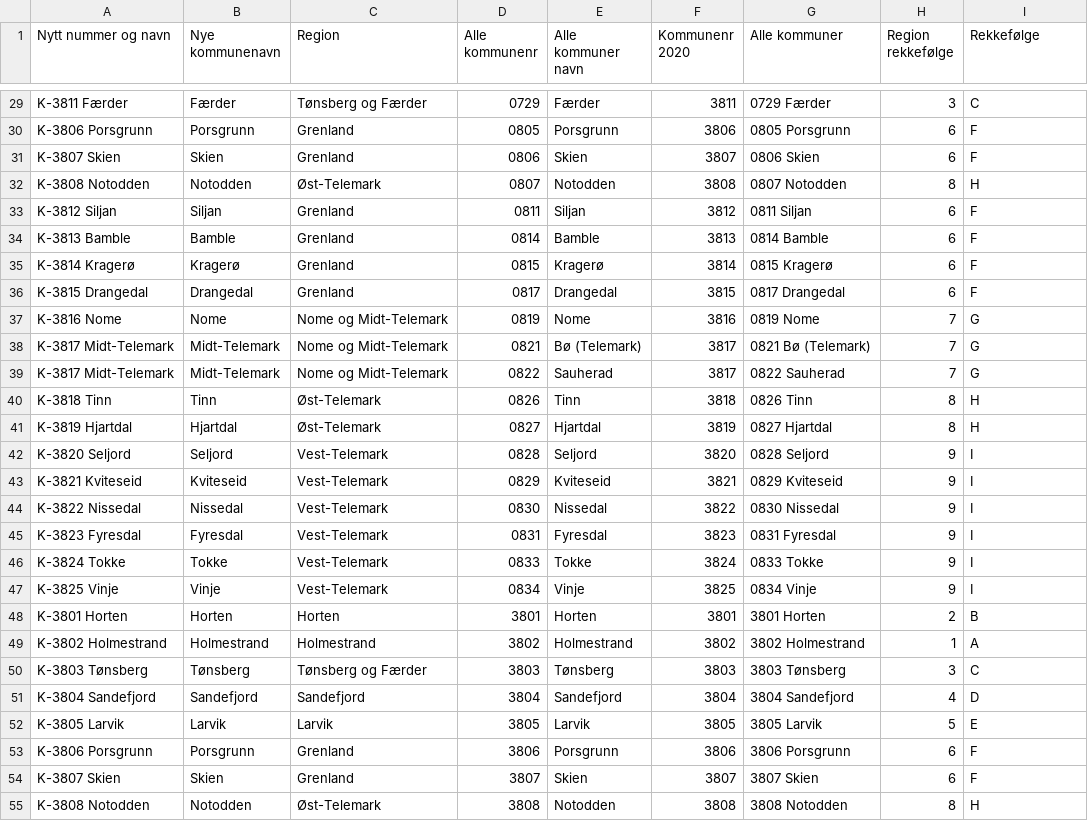
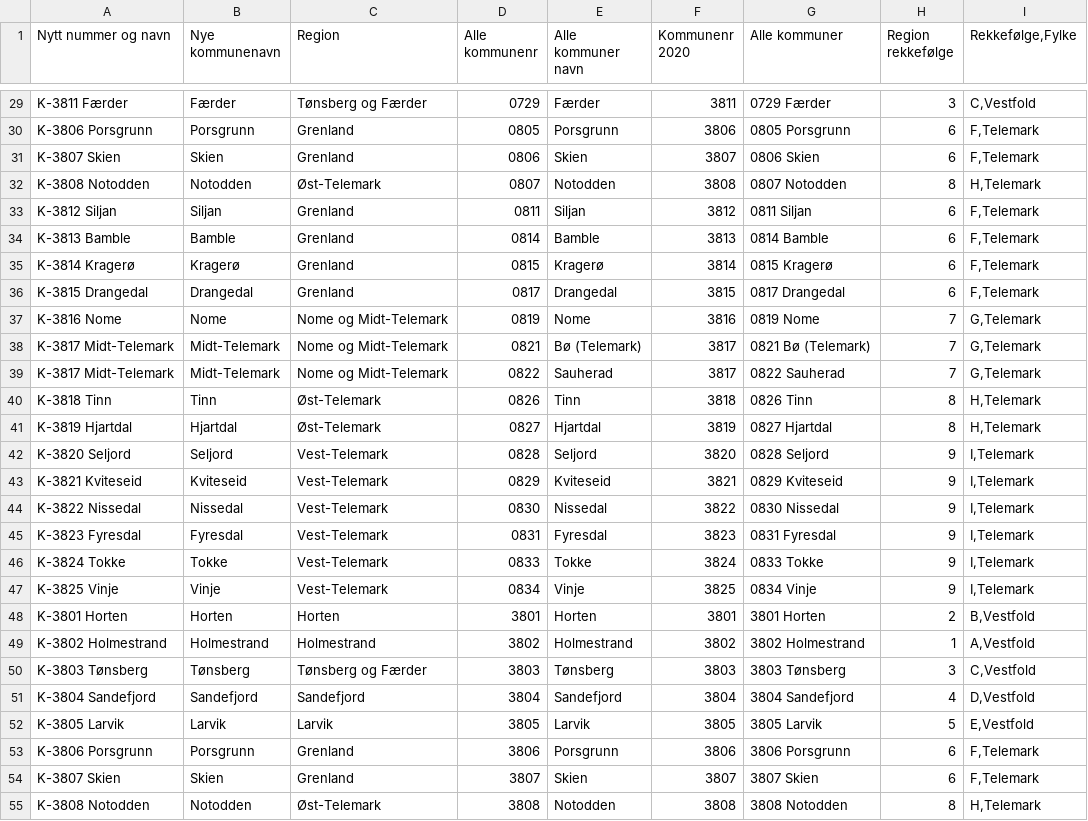
Before and after one commit to evensrii/VT_Pluss, a CSV file: Maler/Komplett kommunetabell.csv, drawn as a sheet; only a part is shown, gaps mark what is left out; the diff covers the shown part only; the diff names each change by its address in the sheet, - before the commit and + after, or states it on an @@ line.

Commit message:
Lagt til ny fylkestilhørighet i kommunetabeller

```diff
--- a/Maler/Komplett kommunetabell.csv
+++ b/Maler/Komplett kommunetabell.csv
-I1: Rekkefølge
+I1: Rekkefølge,Fylke
-I29 (Rekkefølge,Fylke): C
+I29 (Rekkefølge,Fylke): C,Vestfold
-I30:I31 (Rekkefølge,Fylke): F
+I30:I31 (Rekkefølge,Fylke): F,Telemark
-I32 (Rekkefølge,Fylke): H
+I32 (Rekkefølge,Fylke): H,Telemark
-I33:I36 (Rekkefølge,Fylke): F
+I33:I36 (Rekkefølge,Fylke): F,Telemark
-I37:I39 (Rekkefølge,Fylke): G
+I37:I39 (Rekkefølge,Fylke): G,Telemark
-I40:I41 (Rekkefølge,Fylke): H
+I40:I41 (Rekkefølge,Fylke): H,Telemark
-I42:I47 (Rekkefølge,Fylke): I
+I42:I47 (Rekkefølge,Fylke): I,Telemark
-I48 (Rekkefølge,Fylke): B
+I48 (Rekkefølge,Fylke): B,Vestfold
-I49 (Rekkefølge,Fylke): A
+I49 (Rekkefølge,Fylke): A,Vestfold
-I50 (Rekkefølge,Fylke): C
+I50 (Rekkefølge,Fylke): C,Vestfold
-I51 (Rekkefølge,Fylke): D
+I51 (Rekkefølge,Fylke): D,Vestfold
-I52 (Rekkefølge,Fylke): E
+I52 (Rekkefølge,Fylke): E,Vestfold
-I53:I54 (Rekkefølge,Fylke): F
+I53:I54 (Rekkefølge,Fylke): F,Telemark
-I55 (Rekkefølge,Fylke): H
+I55 (Rekkefølge,Fylke): H,Telemark
```
Also changed, not shown: 42 edited cells elsewhere in this file, Maler/kommuner_før_og_etter_2020.csv, 1 other file.
